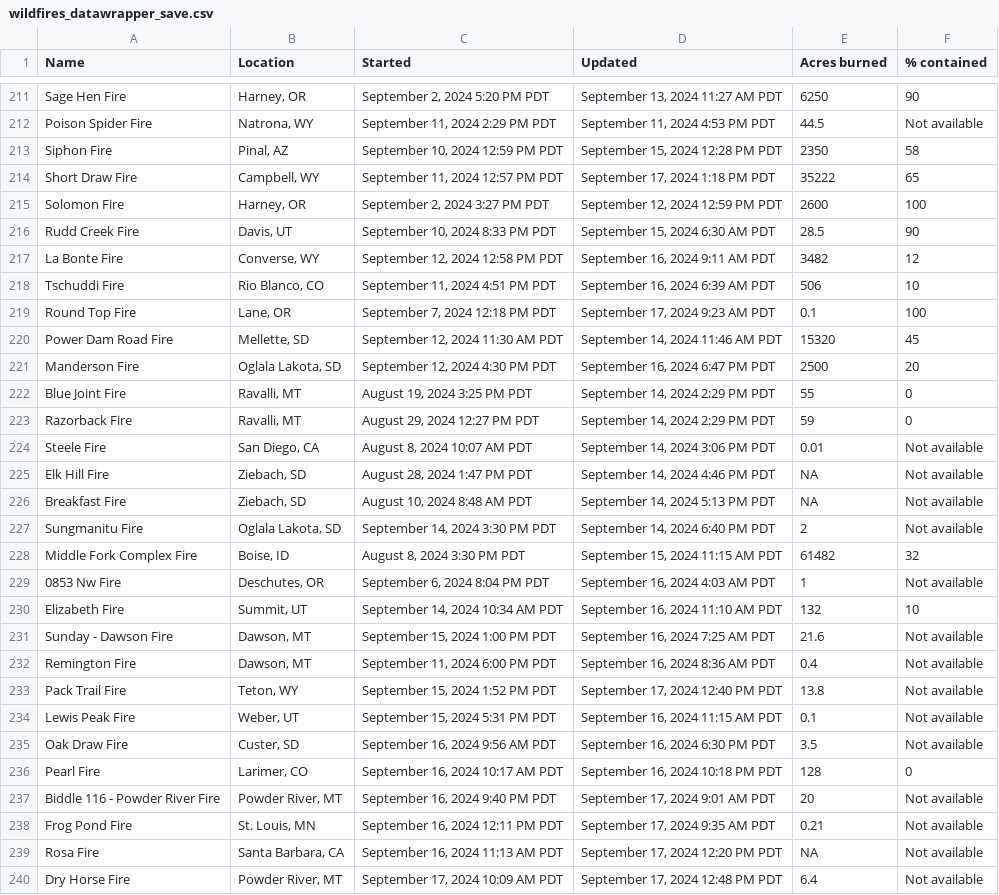
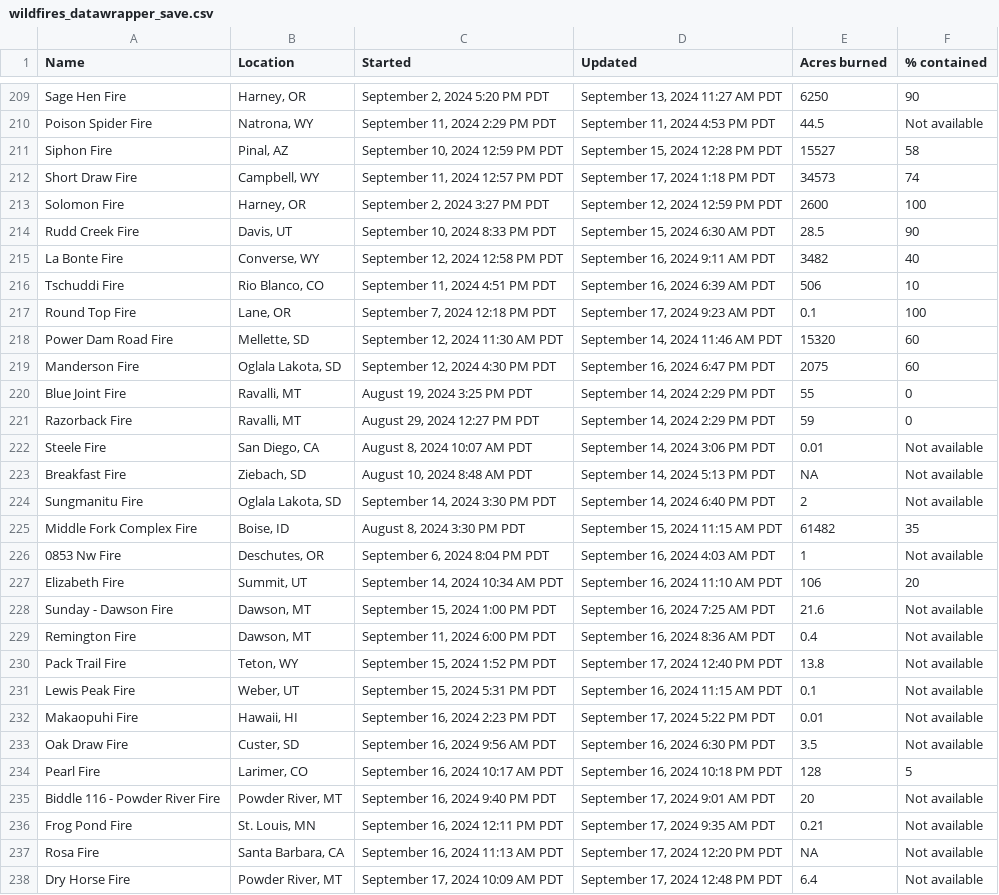
Before and after one commit to cbs-news-data/wildfire_watch, a CSV file: data/wildfires_datawrapper_save.csv, drawn as a sheet; only a part is shown, gaps mark what is left out; the diff covers the shown part only.

```diff
--- a/data/wildfires_datawrapper_save.csv
+++ b/data/wildfires_datawrapper_save.csv
@@ -212,11 +210,11 @@ Sage Hen Fire,"Harney, OR","September 2, 2024 5:20 PM PDT","September 13, 2024 1
 Poison Spider Fire,"Natrona, WY","September 11, 2024 2:29 PM PDT","September 11, 2024 4:53 PM PDT",44.5,Not available
-Siphon Fire,"Pinal, AZ","September 10, 2024 12:59 PM PDT","September 15, 2024 12:28 PM PDT",2350,58
-Short Draw Fire,"Campbell, WY","September 11, 2024 12:57 PM PDT","September 17, 2024 1:18 PM PDT",35222,65
+Siphon Fire,"Pinal, AZ","September 10, 2024 12:59 PM PDT","September 15, 2024 12:28 PM PDT",15527,58
+Short Draw Fire,"Campbell, WY","September 11, 2024 12:57 PM PDT","September 17, 2024 1:18 PM PDT",34573,74
 Solomon Fire,"Harney, OR","September 2, 2024 3:27 PM PDT","September 12, 2024 12:59 PM PDT",2600,100
 Rudd Creek Fire,"Davis, UT","September 10, 2024 8:33 PM PDT","September 15, 2024 6:30 AM PDT",28.5,90
-La Bonte Fire,"Converse, WY","September 12, 2024 12:58 PM PDT","September 16, 2024 9:11 AM PDT",3482,12
+La Bonte Fire,"Converse, WY","September 12, 2024 12:58 PM PDT","September 16, 2024 9:11 AM PDT",3482,40
 Tschuddi Fire,"Rio Blanco, CO","September 11, 2024 4:51 PM PDT","September 16, 2024 6:39 AM PDT",506,10
 Round Top Fire,"Lane, OR","September 7, 2024 12:18 PM PDT","September 17, 2024 9:23 AM PDT",0.1,100
-Power Dam Road Fire,"Mellette, SD","September 12, 2024 11:30 AM PDT","September 14, 2024 11:46 AM PDT",15320,45
-Manderson Fire,"Oglala Lakota, SD","September 12, 2024 4:30 PM PDT","September 16, 2024 6:47 PM PDT",2500,20
+Power Dam Road Fire,"Mellette, SD","September 12, 2024 11:30 AM PDT","September 14, 2024 11:46 AM PDT",15320,60
+Manderson Fire,"Oglala Lakota, SD","September 12, 2024 4:30 PM PDT","September 16, 2024 6:47 PM PDT",2075,60
 Blue Joint Fire,"Ravalli, MT","August 19, 2024 3:25 PM PDT","September 14, 2024 2:29 PM PDT",55,0
@@ -224,8 +222,7 @@ Razorback Fire,"Ravalli, MT","August 29, 2024 12:27 PM PDT","September 14, 2024
 Steele Fire,"San Diego, CA","August 8, 2024 10:07 AM PDT","September 14, 2024 3:06 PM PDT",0.01,Not available
-Elk Hill Fire,"Ziebach, SD","August 28, 2024 1:47 PM PDT","September 14, 2024 4:46 PM PDT",NA,Not available
 Breakfast Fire,"Ziebach, SD","August 10, 2024 8:48 AM PDT","September 14, 2024 5:13 PM PDT",NA,Not available
 Sungmanitu Fire,"Oglala Lakota, SD","September 14, 2024 3:30 PM PDT","September 14, 2024 6:40 PM PDT",2,Not available
-Middle Fork Complex Fire,"Boise, ID","August 8, 2024 3:30 PM PDT","September 15, 2024 11:15 AM PDT",61482,32
+Middle Fork Complex Fire,"Boise, ID","August 8, 2024 3:30 PM PDT","September 15, 2024 11:15 AM PDT",61482,35
 0853 Nw Fire,"Deschutes, OR","September 6, 2024 8:04 PM PDT","September 16, 2024 4:03 AM PDT",1,Not available
-Elizabeth Fire,"Summit, UT","September 14, 2024 10:34 AM PDT","September 16, 2024 11:10 AM PDT",132,10
+Elizabeth Fire,"Summit, UT","September 14, 2024 10:34 AM PDT","September 16, 2024 11:10 AM PDT",106,20
 Sunday - Dawson Fire,"Dawson, MT","September 15, 2024 1:00 PM PDT","September 16, 2024 7:25 AM PDT",21.6,Not available
@@ -234,4 +231,5 @@ Pack Trail Fire,"Teton, WY","September 15, 2024 1:52 PM PDT","September 17, 2024
 Lewis Peak Fire,"Weber, UT","September 15, 2024 5:31 PM PDT","September 16, 2024 11:15 AM PDT",0.1,Not available
+Makaopuhi Fire,"Hawaii, HI","September 16, 2024 2:23 PM PDT","September 17, 2024 5:22 PM PDT",0.01,Not available
 Oak Draw Fire,"Custer, SD","September 16, 2024 9:56 AM PDT","September 16, 2024 6:30 PM PDT",3.5,Not available
-Pearl Fire,"Larimer, CO","September 16, 2024 10:17 AM PDT","September 16, 2024 10:18 PM PDT",128,0
+Pearl Fire,"Larimer, CO","September 16, 2024 10:17 AM PDT","September 16, 2024 10:18 PM PDT",128,5
 Biddle 116 - Powder River Fire,"Powder River, MT","September 16, 2024 9:40 PM PDT","September 17, 2024 9:01 AM PDT",20,Not available
```
Also changed, not shown: 2 added rows, 12 removed rows and 19 edited cells elsewhere in this file, data/wildfires_save.csv, 4 other files.
